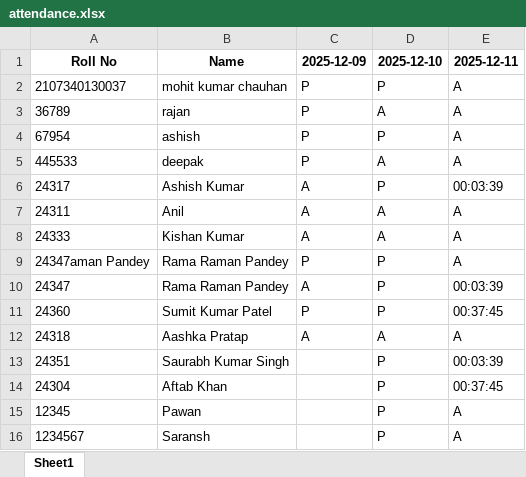
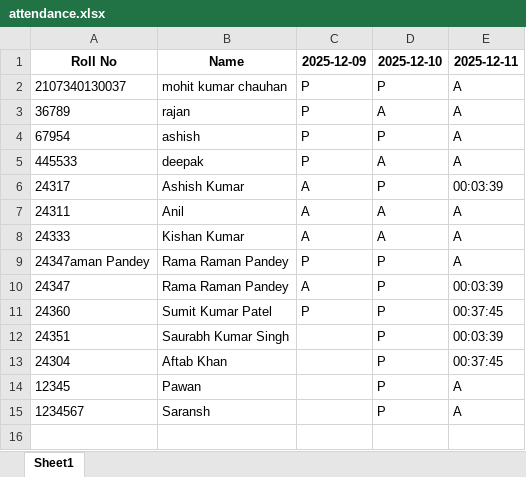
Before and after one commit to AshishGangwar-123/offlineattendancesystem, an Excel workbook: attendance.xlsx, sheet Sheet1, drawn as a sheet; values as stored, in another font and other column widths than the file's, no borders; the diff names each change by its address in the sheet, - before the commit and + after, or states it on an @@ line.

```diff
--- a/attendance.xlsx (sheet Sheet1)
+++ b/attendance.xlsx (sheet Sheet1)
-row 12: 24318 | Aashka Pratap | A | A | A
```
Also changed, not shown: 14 other files.
